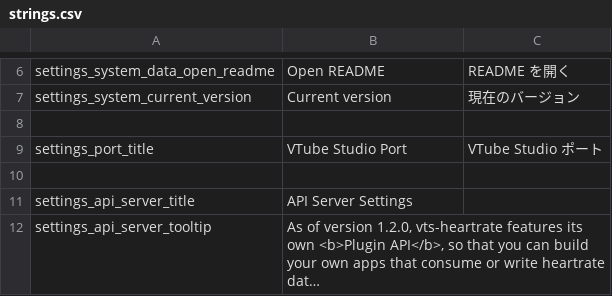
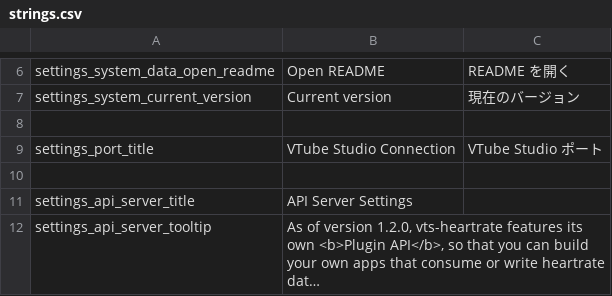
Before and after one commit to FomTarro/vts-heartrate, a CSV file: Assets/Localization/strings.csv, drawn as a sheet; only a part is shown, gaps mark what is left out; long unchanged cells end in ….

```diff
--- a/Assets/Localization/strings.csv
+++ b/Assets/Localization/strings.csv
@@ -8,3 +8,3 @@ settings_system_current_version,Current version,現在のバージョン
 ,,
-settings_port_title,VTube Studio Port,VTube Studio ポート
+settings_port_title,VTube Studio Connection,VTube Studio ポート
 ,,
```
Also changed, not shown: 26 other files.
